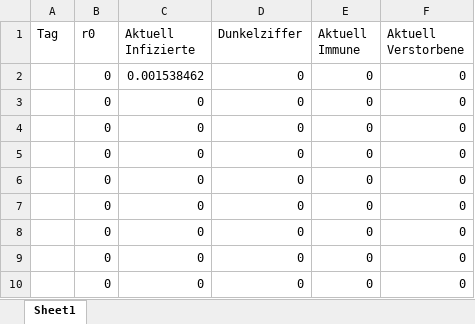
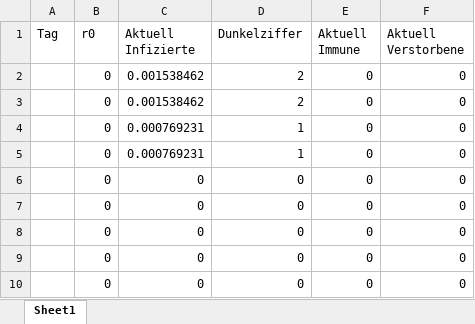
Before and after one commit to niklasforestman/MoSis-Simulation, an Excel workbook: Daten_Vergleich.xlsx, sheet Sheet1, drawn as a sheet; only a part is shown; values as stored, in another font and other column widths than the file's, no borders; the diff names each change by its address in the sheet, - before the commit and + after, or states it on an @@ line.

```diff
--- a/Daten_Vergleich.xlsx (sheet Sheet1)
+++ b/Daten_Vergleich.xlsx (sheet Sheet1)
-D2:D3 (Dunkelziffer): 0
+D2:D3 (Dunkelziffer): 2
-C3 (Aktuell Infizierte): 0
+C3 (Aktuell Infizierte): 0.001538462
-C4:C5 (Aktuell Infizierte): 0
+C4:C5 (Aktuell Infizierte): 0.000769231
-D4:D5 (Dunkelziffer): 0
+D4:D5 (Dunkelziffer): 1
```
Also changed, not shown: 1 other file.
